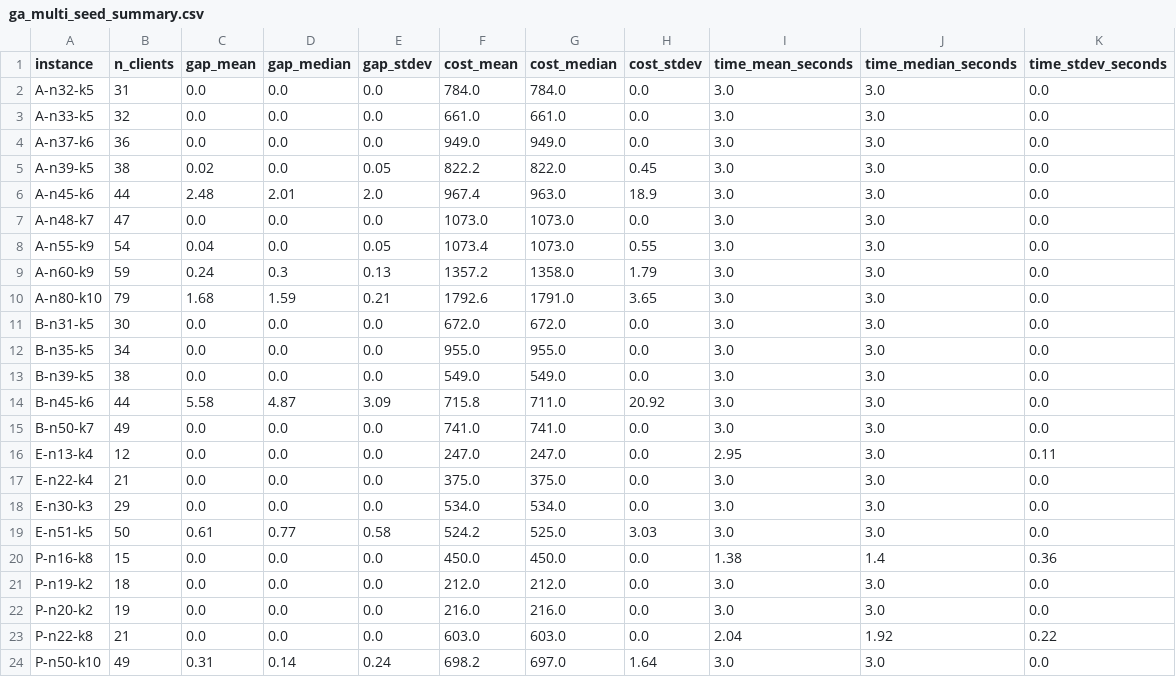
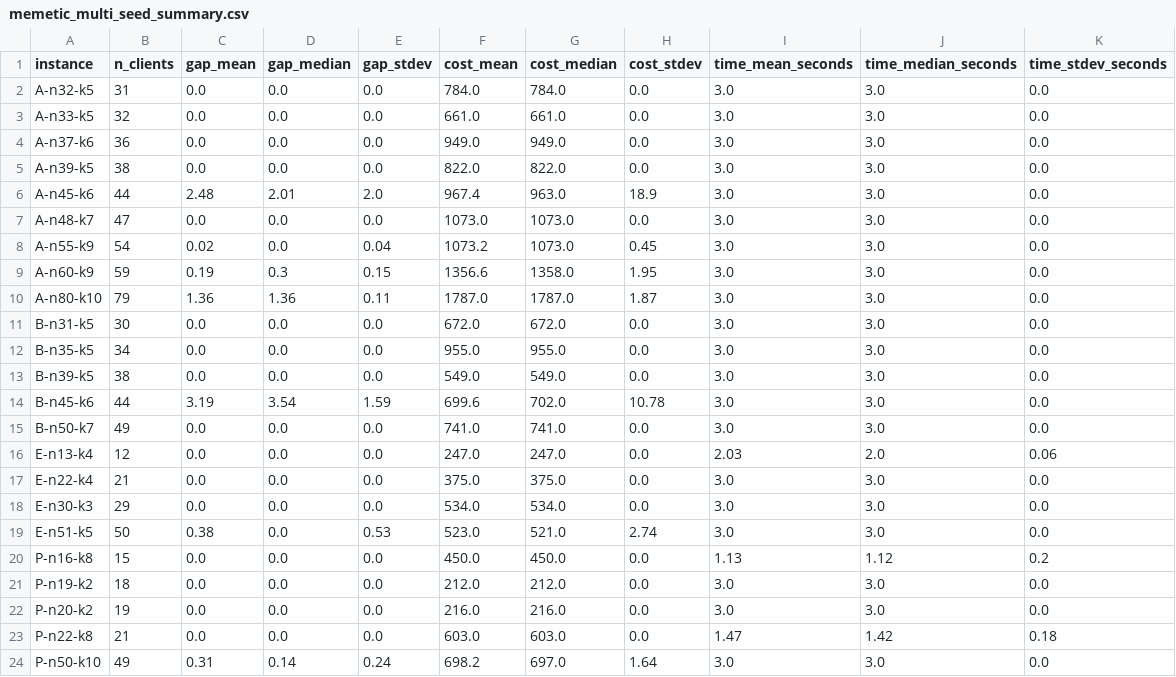
Before and after one commit to ramolosse/CVRP, a CSV file: CVRP-project/results/memetic_multi_seed_summary.csv (was CVRP-project/results/ga_multi_seed_summary.csv), drawn as a sheet.

Commit message:
Add results and analysis files for memetic algorithm performance
- Created `ga_vs_memetic_summary.csv` to compare genetic algorithm and memetic algorithm performance across various instances.
- Added `memetic_multi_seed_runs.csv` to log multiple seed runs for the memetic algorithm, capturing detailed metrics.
- Introduced `memetic_multi_seed_summary.csv` for summarizing multi-seed run results, including mean and standard deviation of gaps and costs.
- Added `memetic_mutation_sensitivity.csv` to analyze the impact of mutation rates on performance metrics.
- Created `memetic_plne_comparison.csv` to compare memetic algorithm results with PLNE method outcomes.
- Introduced `memetic_scalability.csv` to evaluate the scalability of the memetic algorithm with varying problem sizes.
- Added `memetic_single_seed.csv` for single seed run results of the memetic algorithm.
- Created `memetic_vs_plne.csv` to compare memetic algorithm performance against PLNE across various instances.

```diff
--- a/CVRP-project/results/ga_multi_seed_summary.csv
+++ b/CVRP-project/results/memetic_multi_seed_summary.csv
@@ -4,8 +4,8 @@ A-n33-k5,32,0.0,0.0,0.0,661.0,661.0,0.0,3.0,3.0,0.0
 A-n37-k6,36,0.0,0.0,0.0,949.0,949.0,0.0,3.0,3.0,0.0
-A-n39-k5,38,0.02,0.0,0.05,822.2,822.0,0.45,3.0,3.0,0.0
+A-n39-k5,38,0.0,0.0,0.0,822.0,822.0,0.0,3.0,3.0,0.0
 A-n45-k6,44,2.48,2.01,2.0,967.4,963.0,18.9,3.0,3.0,0.0
 A-n48-k7,47,0.0,0.0,0.0,1073.0,1073.0,0.0,3.0,3.0,0.0
-A-n55-k9,54,0.04,0.0,0.05,1073.4,1073.0,0.55,3.0,3.0,0.0
-A-n60-k9,59,0.24,0.3,0.13,1357.2,1358.0,1.79,3.0,3.0,0.0
-A-n80-k10,79,1.68,1.59,0.21,1792.6,1791.0,3.65,3.0,3.0,0.0
+A-n55-k9,54,0.02,0.0,0.04,1073.2,1073.0,0.45,3.0,3.0,0.0
+A-n60-k9,59,0.19,0.3,0.15,1356.6,1358.0,1.95,3.0,3.0,0.0
+A-n80-k10,79,1.36,1.36,0.11,1787.0,1787.0,1.87,3.0,3.0,0.0
 B-n31-k5,30,0.0,0.0,0.0,672.0,672.0,0.0,3.0,3.0,0.0
@@ -13,12 +13,12 @@ B-n35-k5,34,0.0,0.0,0.0,955.0,955.0,0.0,3.0,3.0,0.0
 B-n39-k5,38,0.0,0.0,0.0,549.0,549.0,0.0,3.0,3.0,0.0
-B-n45-k6,44,5.58,4.87,3.09,715.8,711.0,20.92,3.0,3.0,0.0
+B-n45-k6,44,3.19,3.54,1.59,699.6,702.0,10.78,3.0,3.0,0.0
 B-n50-k7,49,0.0,0.0,0.0,741.0,741.0,0.0,3.0,3.0,0.0
-E-n13-k4,12,0.0,0.0,0.0,247.0,247.0,0.0,2.95,3.0,0.11
+E-n13-k4,12,0.0,0.0,0.0,247.0,247.0,0.0,2.03,2.0,0.06
 E-n22-k4,21,0.0,0.0,0.0,375.0,375.0,0.0,3.0,3.0,0.0
 E-n30-k3,29,0.0,0.0,0.0,534.0,534.0,0.0,3.0,3.0,0.0
-E-n51-k5,50,0.61,0.77,0.58,524.2,525.0,3.03,3.0,3.0,0.0
-P-n16-k8,15,0.0,0.0,0.0,450.0,450.0,0.0,1.38,1.4,0.36
+E-n51-k5,50,0.38,0.0,0.53,523.0,521.0,2.74,3.0,3.0,0.0
+P-n16-k8,15,0.0,0.0,0.0,450.0,450.0,0.0,1.13,1.12,0.2
 P-n19-k2,18,0.0,0.0,0.0,212.0,212.0,0.0,3.0,3.0,0.0
 P-n20-k2,19,0.0,0.0,0.0,216.0,216.0,0.0,3.0,3.0,0.0
-P-n22-k8,21,0.0,0.0,0.0,603.0,603.0,0.0,2.04,1.92,0.22
+P-n22-k8,21,0.0,0.0,0.0,603.0,603.0,0.0,1.47,1.42,0.18
 P-n50-k10,49,0.31,0.14,0.24,698.2,697.0,1.64,3.0,3.0,0.0
```
Also changed, not shown: 19 other files.
